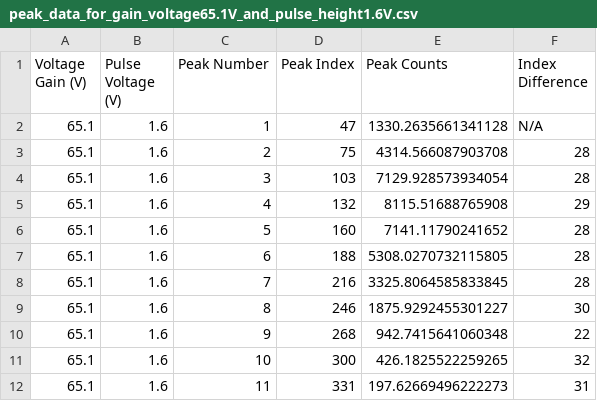
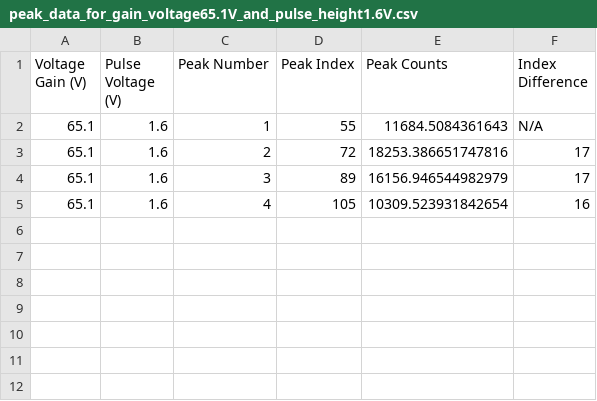
Before and after one commit to kaylajrox/quantum_optics_lab_job, a CSV file: generated_peak_data_results/peak_data_for_gain_voltage65.1V_and_pulse_height1.6V.csv, drawn as a sheet.

```diff
--- a/generated_peak_data_results/peak_data_for_gain_voltage65.1V_and_pulse_height1.6V.csv
+++ b/generated_peak_data_results/peak_data_for_gain_voltage65.1V_and_pulse_height1.6V.csv
@@ -1,12 +1,5 @@
 Voltage Gain (V),Pulse Voltage (V),Peak Number,Peak Index,Peak Counts,Index Difference
-65.1,1.6,1,47,1330.2635661341128,N/A
-65.1,1.6,2,75,4314.566087903708,28
-65.1,1.6,3,103,7129.928573934054,28
-65.1,1.6,4,132,8115.51688765908,29
-65.1,1.6,5,160,7141.11790241652,28
-65.1,1.6,6,188,5308.0270732115805,28
-65.1,1.6,7,216,3325.8064585833845,28
-65.1,1.6,8,246,1875.9292455301227,30
-65.1,1.6,9,268,942.7415641060348,22
-65.1,1.6,10,300,426.1825522259265,32
-65.1,1.6,11,331,197.62669496222273,31
+65.1,1.6,1,55,11684.5084361643,N/A
+65.1,1.6,2,72,18253.386651747816,17
+65.1,1.6,3,89,16156.946544982979,17
+65.1,1.6,4,105,10309.523931842654,16
```
Also changed, not shown: generated_peak_data_results/peak_data_for_gain_voltage65.4V_and_pulse_height1.6V.csv, generated_peak_data_results/peak_data_for_gain_voltage65.6V_and_pulse_height1.6V.csv, 10 other files.
